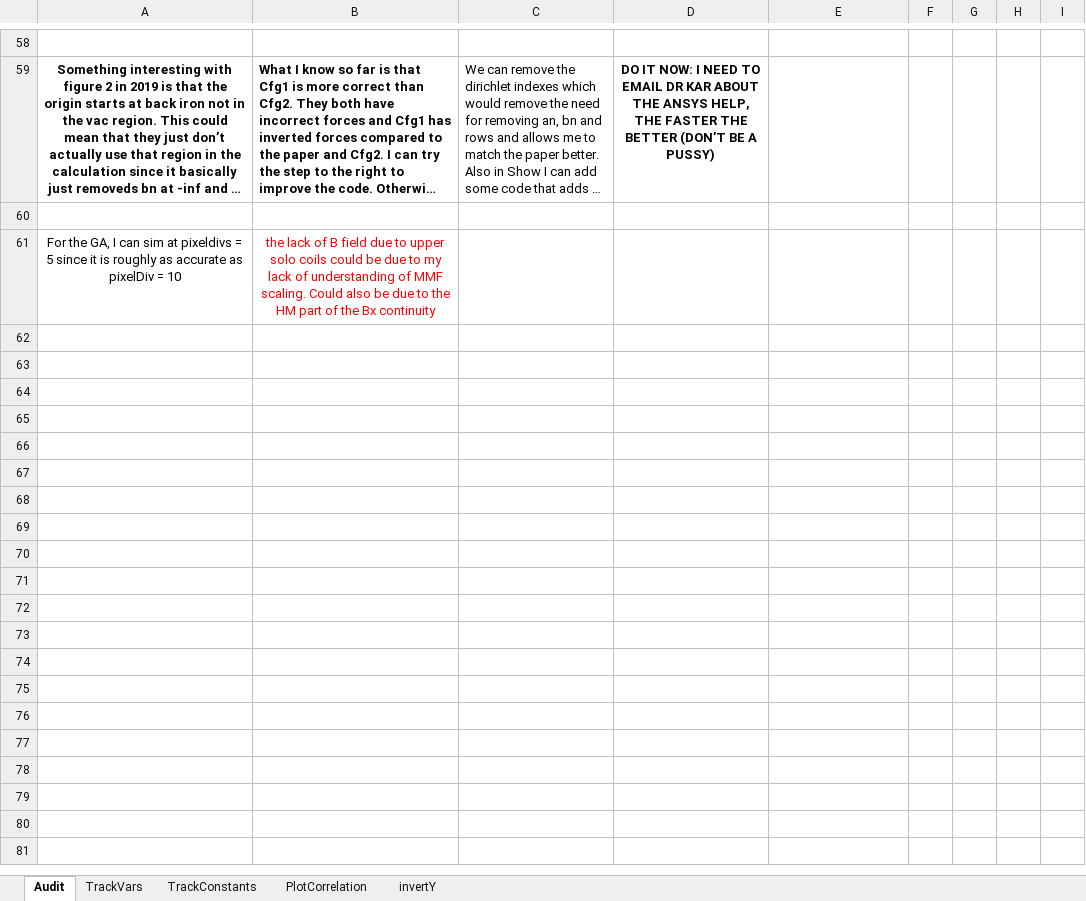
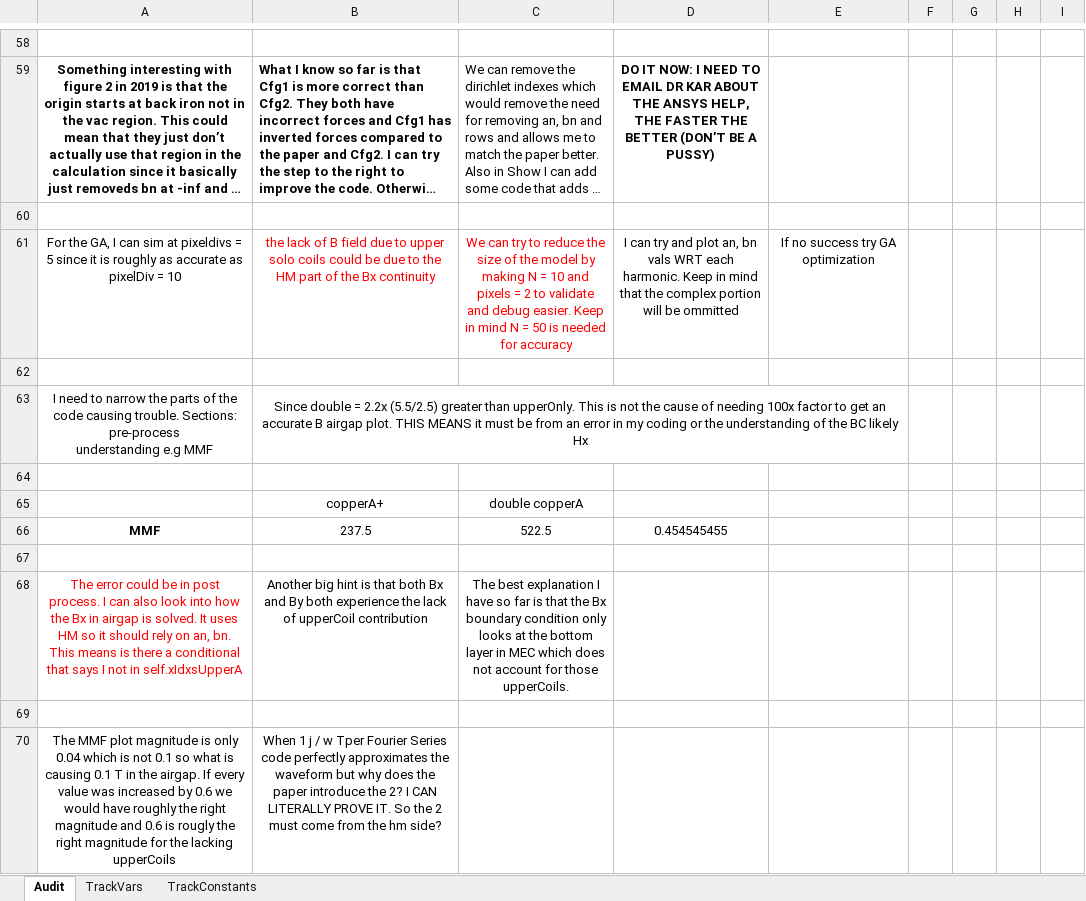
Before and after one commit to MichaelThamm/masters-thesis, an Excel workbook: CodeErrorTracker.xlsx, sheet Audit, drawn as a sheet; only a part is shown, gaps mark what is left out; long unchanged cells end in …; values as stored, in another font and other column widths than the file's, no borders; charts and pictures and table styles not drawn; addresses are those after the commit; ↵ is a line break in a cell; the diff names each change by its address in the sheet, - before the commit and + after, or states it on an @@ line.

```diff
--- a/CodeErrorTracker.xlsx (sheet Audit)
+++ b/CodeErrorTracker.xlsx (sheet Audit)
-sheet tab: PlotCorrelation
-sheet tab: invertY
+row 61: For the GA, I can sim at pixeldivs = 5 since it is roughly as accurate as pixelDiv = 10 | the lack of B field due to upper solo coils could be due to the HM part of the Bx continuity | We can try to reduce the size of the model by making N = 10 and pixels = 2 to validate and debug easier. Keep in mind N = 50 is needed for accuracy | I can try and plot an, bn vals WRT each harmonic. Keep in mind that the complex portion will be ommitted | If no success try GA optimization
-row 62: For the GA, I can sim at pixeldivs = 5 since it is roughly as accurate as pixelDiv = 10 | the lack of B field due to upper solo coils could be due to my lack of understanding of MMF scaling. Could also be due to the HM part of the Bx continuity
+row 62: (empty)
+row 63: I need to narrow the parts of the code causing trouble. Sections: ↵ pre-process ↵ understanding e.g MMF | Since double = 2.2x (5.5/2.5) greater than upperOnly. This is not the cause of needing 100x factor to get an accurate B airgap plot. THIS MEANS it must be from an error in my coding or the understanding of the BC likely Hx
+row 64: (empty)
+row 65:  | copperA+ | double copperA
+row 66: MMF | 237.5 | 522.5 | 0.454545455
+row 67: (empty)
+row 68: The error could be in post process. I can also look into how the Bx in airgap is solved. It uses HM so it should rely on an, bn. This means is there a conditional that says I not in self.xIdxsUpperA | Another big hint is that both Bx and By both experience the lack of upperCoil contribution | The best explanation I have so far is that the Bx boundary condition only looks at the bottom layer in MEC which does not account for those upperCoils.
+row 69: (empty)
+row 70: The MMF plot magnitude is only 0.04 which is not 0.1 so what is causing 0.1 T in the airgap. If every value was increased by 0.6 we would have roughly the right magnitude and 0.6 is rougly the right magnitude for the lacking upperCoils | When 1 j / w Tper Fourier Series code perfectly approximates the waveform but why does the paper introduce the 2? I CAN LITERALLY PROVE IT. So the 2 must come from the hm side?
```
Also changed, not shown: charts or pictures, 3 other files.
